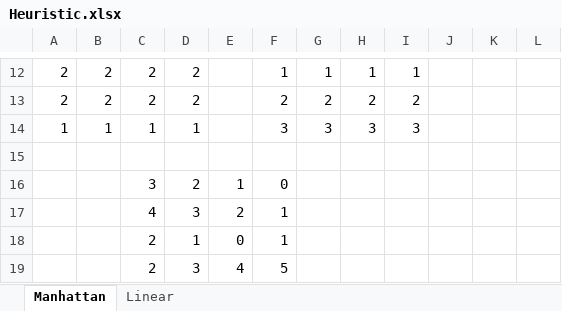
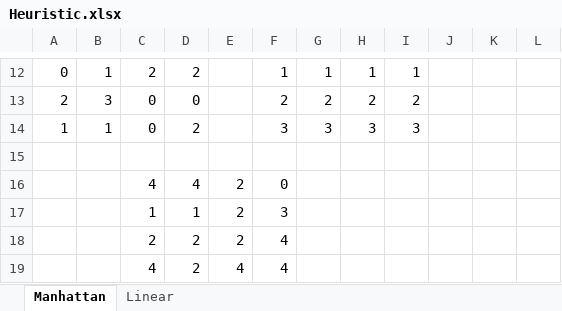
Before and after one commit to abyssmu/N-puzzle, an Excel workbook: n-Puzzle/Heuristic.xlsx, sheet Manhattan, drawn as a sheet; only a part is shown, gaps mark what is left out; values as stored, in another font and other column widths than the file's, no borders; removed rows and columns are numbered as before the commit, all else as after; the diff covers the shown part only; the diff names each change by its address in the sheet, - before the commit and + after, or states it on an @@ line.

```diff
--- a/n-Puzzle/Heuristic.xlsx (sheet Manhattan)
+++ b/n-Puzzle/Heuristic.xlsx (sheet Manhattan)
-A12: 2
+A12: 0
-B12: 2
+B12: 1
-B13: 2
+B13: 3
-C13: 2
+C13: 0
-D13: 2
+D13: 0
-C14: 1
+C14: 0
-D14: 1
+D14: 2
-row 16:  |  | 3 | 2 | 1 | 0
-D16: 3
+D16: 4
-F16: 1
+F16: 0
-row 18:  |  | 2 | 1 | 0 | 1
-row 19:  |  | 2 | 3 | 4 | 5
+row 17:  |  | 1 | 1 | 2 | 3
+row 18:  |  | 2 | 2 | 2 | 4
+row 19:  |  | 4 | 2 | 4 | 4
```
Also changed, not shown: 31 edited cells elsewhere in this sheet, sheet Linear, formulas that keep their value, 4 other files.
